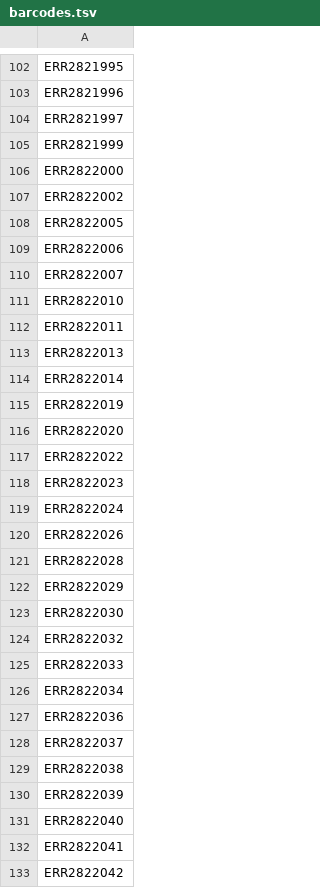
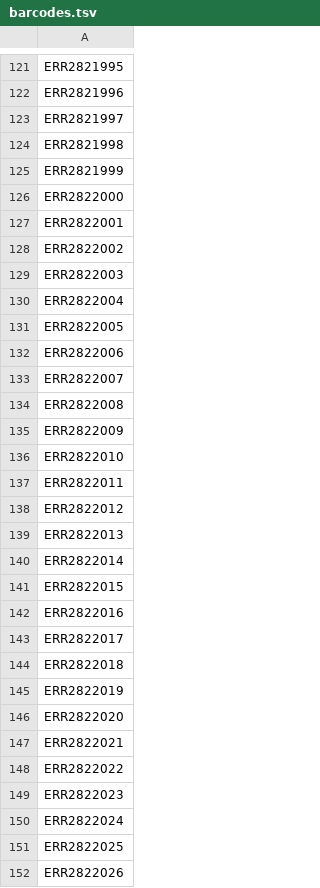
Before and after one commit to ebi-gene-expression-group/container-galaxy-sc-tertiary, a TSV file: tools/tertiary-analysis/cell-types-analysis/test_data/10x_data_upd/barcodes.tsv, drawn as a sheet; only a part is shown, gaps mark what is left out; the shorter side is filled out with more unchanged rows; the diff covers the shown part only; the diff names each change by its address in the sheet, - before the commit and + after, or states it on an @@ line.

```diff
--- a/tools/tertiary-analysis/cell-types-analysis/test_data/10x_data_upd/barcodes.tsv
+++ b/tools/tertiary-analysis/cell-types-analysis/test_data/10x_data_upd/barcodes.tsv
+row 124: ERR2821998
+row 127: ERR2822001
+row 129: ERR2822003
+row 130: ERR2822004
+row 134: ERR2822008
+row 135: ERR2822009
+row 138: ERR2822012
+row 141: ERR2822015
+row 142: ERR2822016
+row 143: ERR2822017
+row 144: ERR2822018
+row 147: ERR2822021
+row 151: ERR2822025
```
Also changed, not shown: 32 added rows and 7 removed rows elsewhere in this file, 3 other files.
